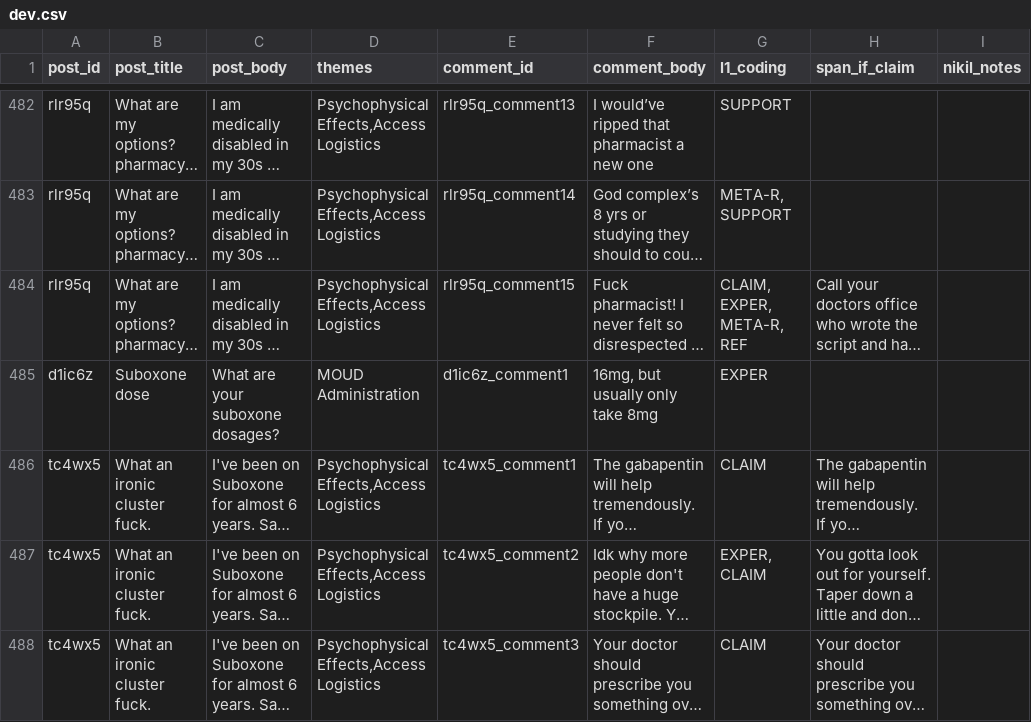
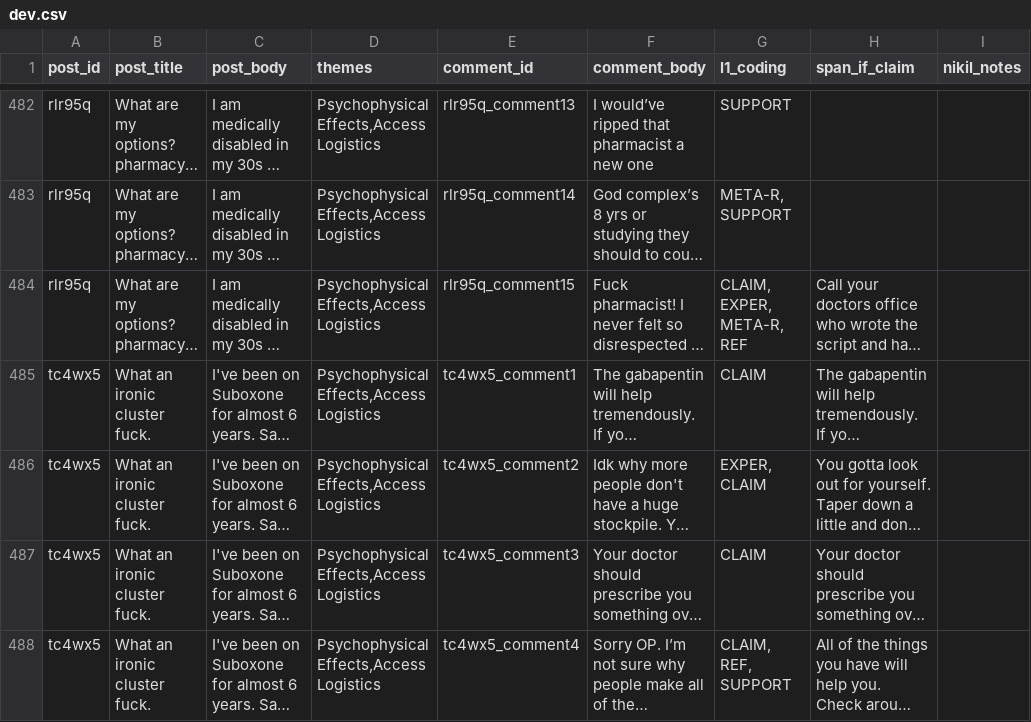
Before and after one commit to rohanray14/LLM_Healthcare_Research, a CSV file: expert_review_app/data/dev.csv, drawn as a sheet; only a part is shown, gaps mark what is left out; the shorter side is filled out with more unchanged rows; long unchanged cells end in …; the diff names each change by its address in the sheet, - before the commit and + after, or states it on an @@ line.

```diff
--- a/expert_review_app/data/dev.csv
+++ b/expert_review_app/data/dev.csv
-row 485: d1ic6z | Suboxone dose | What are your suboxone dosages? | MOUD Administration | d1ic6z_comment1 | 16mg, but usually only take 8mg | EXPER
```
Also changed, not shown: 1 other file.
